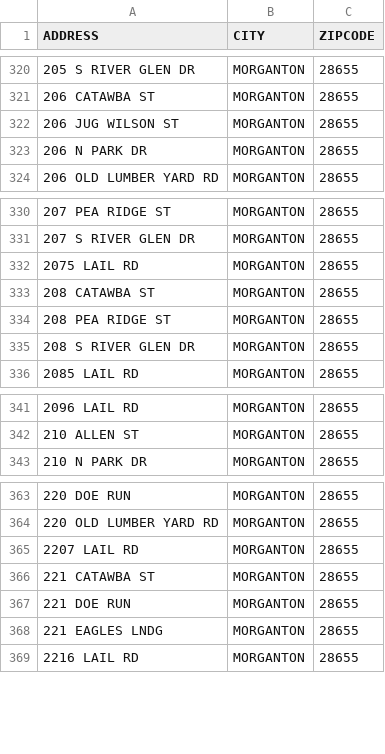
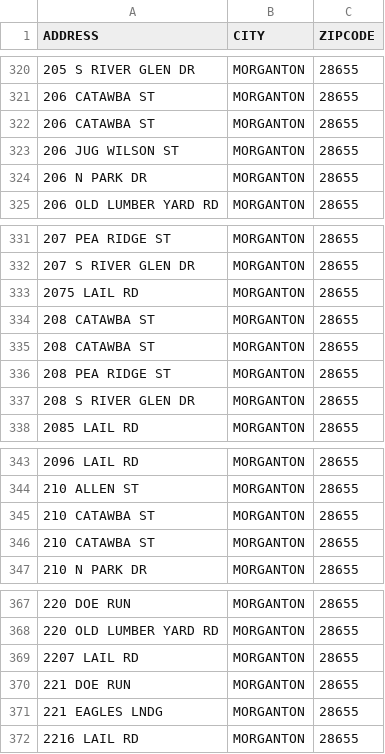
Before and after one commit to valdese-net/addressable-towns, a CSV file: docs/_data/unaddressable/GLEN ALPINE.csv, drawn as a sheet; only a part is shown, gaps mark what is left out; removed rows and columns are numbered as before the commit, all else as after; the diff names each change by its address in the sheet, - before the commit and + after, or states it on an @@ line.

Commit message:
Add Caldwell/Rhodhiss and Catawba/Long View Addresses, use arcgis REST api servers

```diff
--- a/docs/_data/unaddressable/GLEN ALPINE.csv
+++ b/docs/_data/unaddressable/GLEN ALPINE.csv
+row 322: 206 CATAWBA ST | MORGANTON | 28655
+row 335: 208 CATAWBA ST | MORGANTON | 28655
+row 345: 210 CATAWBA ST | MORGANTON | 28655
+row 346: 210 CATAWBA ST | MORGANTON | 28655
-row 366: 221 CATAWBA ST | MORGANTON | 28655
```
Also changed, not shown: 9 other files.
